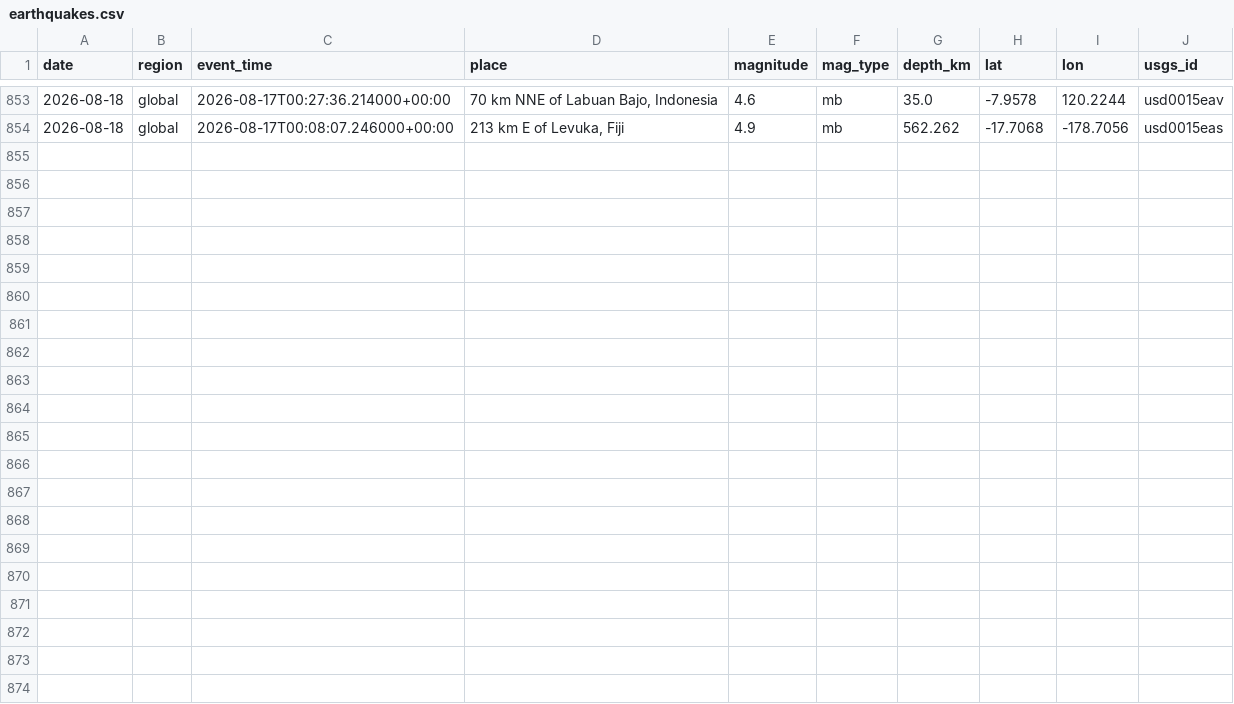
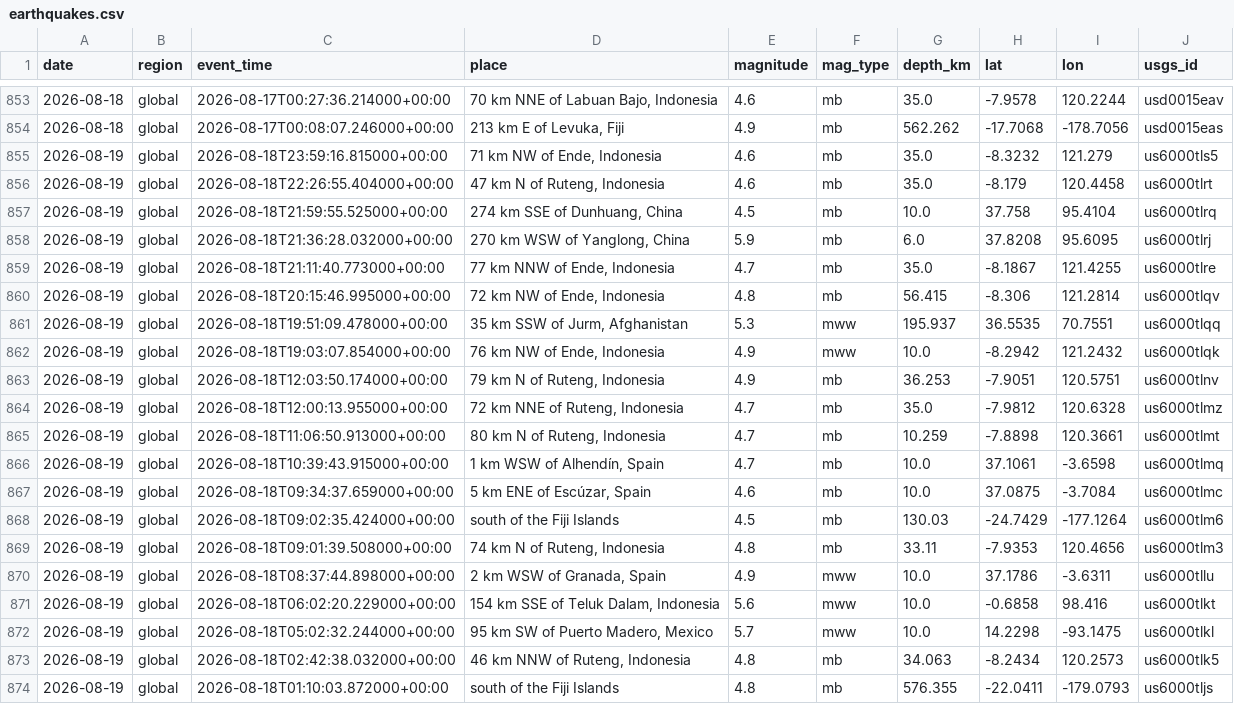
Before and after one commit to icedo724/data_collection, a CSV file: data/environment/earthquakes.csv, drawn as a sheet; only a part is shown, gaps mark what is left out; the diff names each change by its address in the sheet, - before the commit and + after, or states it on an @@ line.

```diff
--- a/data/environment/earthquakes.csv
+++ b/data/environment/earthquakes.csv
+row 855: 2026-08-19 | global | 2026-08-18T23:59:16.815000+00:00 | 71 km NW of Ende, Indonesia | 4.6 | mb | 35.0 | -8.3232 | 121.279 | us6000tls5
+row 856: 2026-08-19 | global | 2026-08-18T22:26:55.404000+00:00 | 47 km N of Ruteng, Indonesia | 4.6 | mb | 35.0 | -8.179 | 120.4458 | us6000tlrt
+row 857: 2026-08-19 | global | 2026-08-18T21:59:55.525000+00:00 | 274 km SSE of Dunhuang, China | 4.5 | mb | 10.0 | 37.758 | 95.4104 | us6000tlrq
+row 858: 2026-08-19 | global | 2026-08-18T21:36:28.032000+00:00 | 270 km WSW of Yanglong, China | 5.9 | mb | 6.0 | 37.8208 | 95.6095 | us6000tlrj
+row 859: 2026-08-19 | global | 2026-08-18T21:11:40.773000+00:00 | 77 km NNW of Ende, Indonesia | 4.7 | mb | 35.0 | -8.1867 | 121.4255 | us6000tlre
+row 860: 2026-08-19 | global | 2026-08-18T20:15:46.995000+00:00 | 72 km NW of Ende, Indonesia | 4.8 | mb | 56.415 | -8.306 | 121.2814 | us6000tlqv
+row 861: 2026-08-19 | global | 2026-08-18T19:51:09.478000+00:00 | 35 km SSW of Jurm, Afghanistan | 5.3 | mww | 195.937 | 36.5535 | 70.7551 | us6000tlqq
+row 862: 2026-08-19 | global | 2026-08-18T19:03:07.854000+00:00 | 76 km NW of Ende, Indonesia | 4.9 | mww | 10.0 | -8.2942 | 121.2432 | us6000tlqk
+row 863: 2026-08-19 | global | 2026-08-18T12:03:50.174000+00:00 | 79 km N of Ruteng, Indonesia | 4.9 | mb | 36.253 | -7.9051 | 120.5751 | us6000tlnv
+row 864: 2026-08-19 | global | 2026-08-18T12:00:13.955000+00:00 | 72 km NNE of Ruteng, Indonesia | 4.7 | mb | 35.0 | -7.9812 | 120.6328 | us6000tlmz
+row 865: 2026-08-19 | global | 2026-08-18T11:06:50.913000+00:00 | 80 km N of Ruteng, Indonesia | 4.7 | mb | 10.259 | -7.8898 | 120.3661 | us6000tlmt
+row 866: 2026-08-19 | global | 2026-08-18T10:39:43.915000+00:00 | 1 km WSW of Alhendín, Spain | 4.7 | mb | 10.0 | 37.1061 | -3.6598 | us6000tlmq
+row 867: 2026-08-19 | global | 2026-08-18T09:34:37.659000+00:00 | 5 km ENE of Escúzar, Spain | 4.6 | mb | 10.0 | 37.0875 | -3.7084 | us6000tlmc
+row 868: 2026-08-19 | global | 2026-08-18T09:02:35.424000+00:00 | south of the Fiji Islands | 4.5 | mb | 130.03 | -24.7429 | -177.1264 | us6000tlm6
+row 869: 2026-08-19 | global | 2026-08-18T09:01:39.508000+00:00 | 74 km N of Ruteng, Indonesia | 4.8 | mb | 33.11 | -7.9353 | 120.4656 | us6000tlm3
+row 870: 2026-08-19 | global | 2026-08-18T08:37:44.898000+00:00 | 2 km WSW of Granada, Spain | 4.9 | mww | 10.0 | 37.1786 | -3.6311 | us6000tllu
+row 871: 2026-08-19 | global | 2026-08-18T06:02:20.229000+00:00 | 154 km SSE of Teluk Dalam, Indonesia | 5.6 | mww | 10.0 | -0.6858 | 98.416 | us6000tlkt
+row 872: 2026-08-19 | global | 2026-08-18T05:02:32.244000+00:00 | 95 km SW of Puerto Madero, Mexico | 5.7 | mww | 10.0 | 14.2298 | -93.1475 | us6000tlkl
+row 873: 2026-08-19 | global | 2026-08-18T02:42:38.032000+00:00 | 46 km NNW of Ruteng, Indonesia | 4.8 | mb | 34.063 | -8.2434 | 120.2573 | us6000tlk5
+row 874: 2026-08-19 | global | 2026-08-18T01:10:03.872000+00:00 | south of the Fiji Islands | 4.8 | mb | 576.355 | -22.0411 | -179.0793 | us6000tljs
```
Also changed, not shown: data/environment/air_quality.csv, data/environment/weather.csv, 8 other files.
